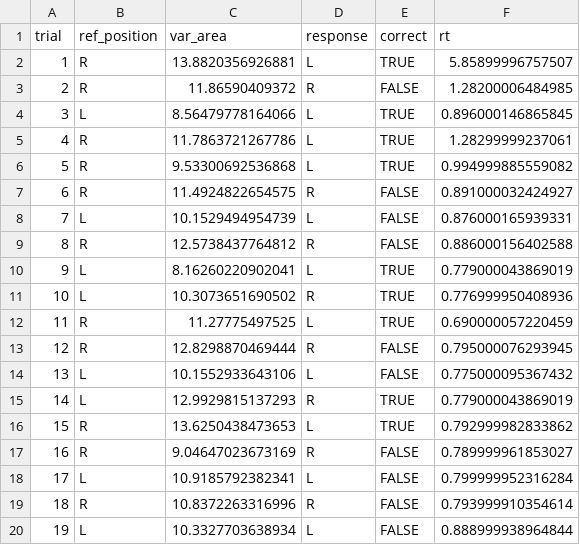
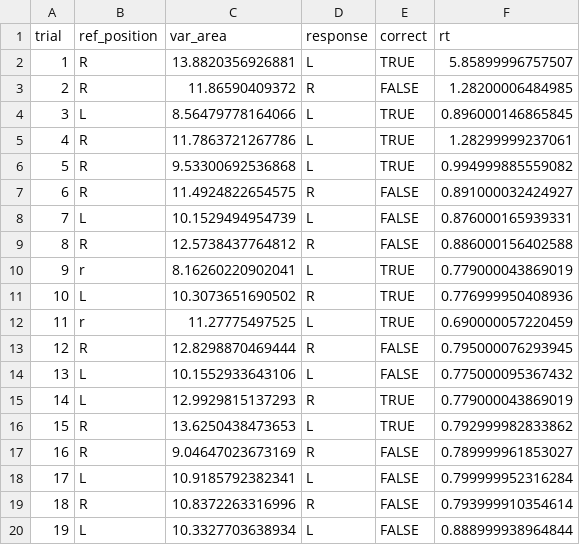
Before and after one commit to aaronpeikert/repro-collab, a CSV file: data/db2eac25-f65f-4b2d-95b8-d501cfe15f26.csv, drawn as a sheet.

Commit message:
Update db2eac25-f65f-4b2d-95b8-d501cfe15f26.csv

```diff
--- a/data/db2eac25-f65f-4b2d-95b8-d501cfe15f26.csv
+++ b/data/db2eac25-f65f-4b2d-95b8-d501cfe15f26.csv
@@ -9,5 +9,5 @@
 8,"R",12.5738437764812,"R",FALSE,0.886000156402588
-9,"L",8.16260220902041,"L",TRUE,0.779000043869019
+9,"r",8.16260220902041,"L",TRUE,0.779000043869019
 10,"L",10.3073651690502,"R",TRUE,0.776999950408936
-11,"R",11.27775497525,"L",TRUE,0.690000057220459
+11,"r",11.27775497525,"L",TRUE,0.690000057220459
 12,"R",12.8298870469444,"R",FALSE,0.795000076293945
```
